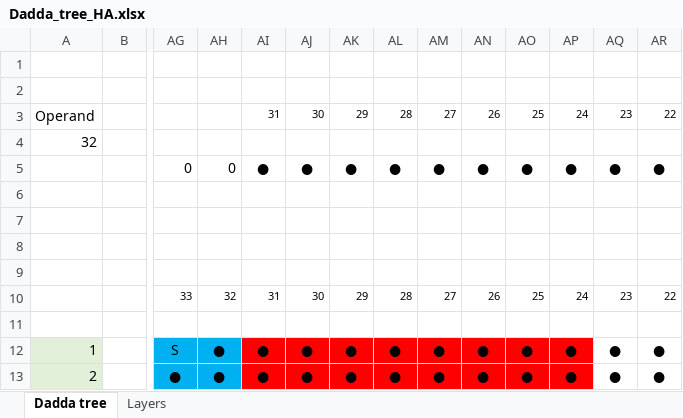
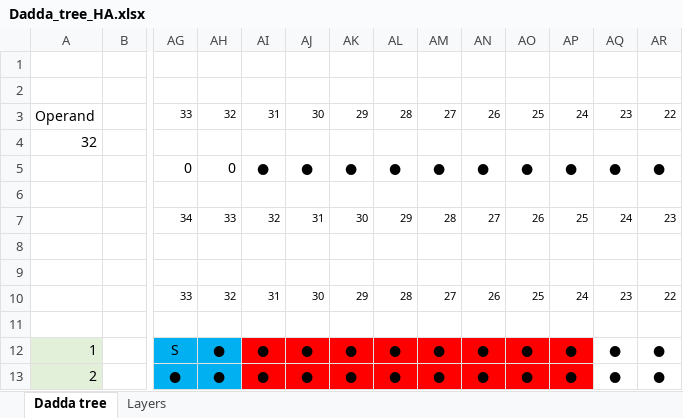
Before and after one commit to Gotg3/Dadda_tree, an Excel workbook: Excel/Dadda_tree_HA.xlsx, sheet Dadda tree, drawn as a sheet; only a part is shown, gaps mark what is left out; values as stored, in another font and other column widths than the file's, no borders; removed rows and columns are numbered as before the commit, all else as after; rows hold the shown columns only; the diff names each change by its address in the sheet, - before the commit and + after, or states it on an @@ line.

Commit message:
Update Dadda_tree_HA.xlsx

```diff
--- a/Excel/Dadda_tree_HA.xlsx (sheet Dadda tree)
+++ b/Excel/Dadda_tree_HA.xlsx (sheet Dadda tree)
-AG3: (empty)
+AG3: 33
-AH3: (empty)
+AH3: 32
-row 7: (empty)
+row 7:  |  | 34 | 33 | 32 | 31 | 30 | 29 | 28 | 27 | 26 | 25 | 24 | 23
```
